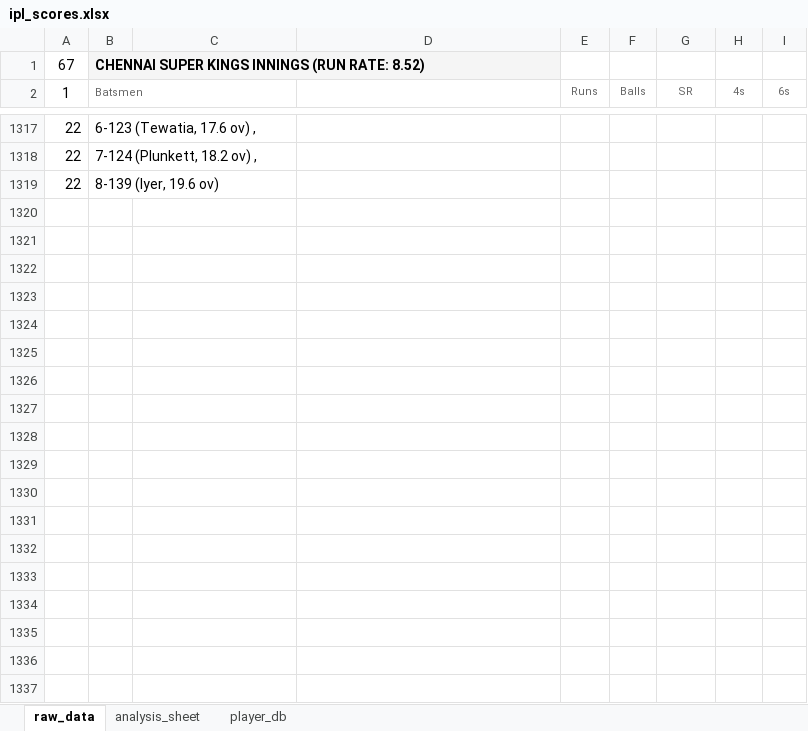
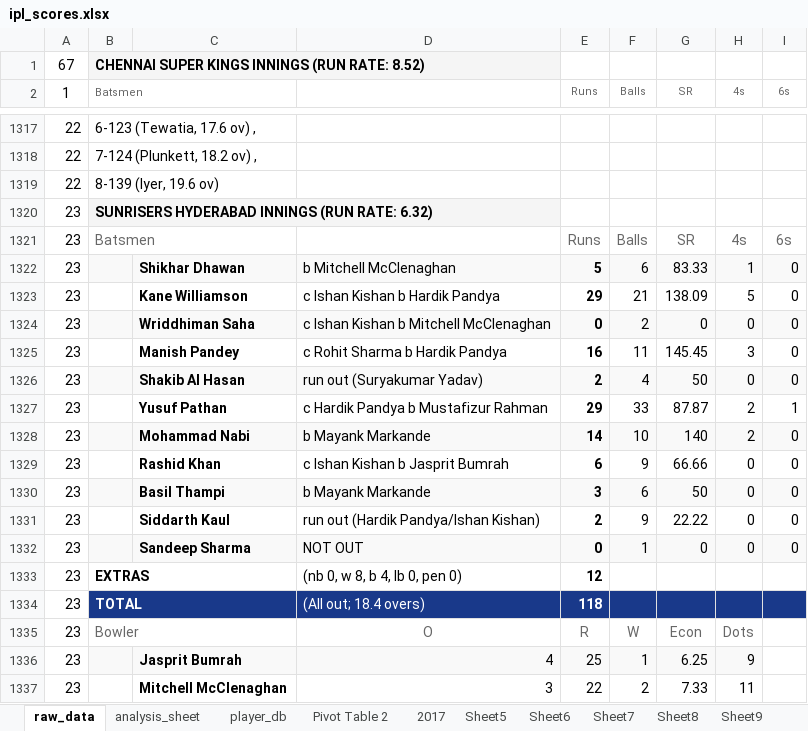
Before and after one commit to sam112358/IPL_Score, an Excel workbook: ipl_scores.xlsx, sheet raw_data, drawn as a sheet; only a part is shown, gaps mark what is left out; values as stored, in another font and other column widths than the file's, no borders; charts and pictures not drawn; the diff covers the shown part only; the diff names each change by its address in the sheet, - before the commit and + after, or states it on an @@ line.

Commit message:
Completed cleaning of data -fielding points

```diff
--- a/ipl_scores.xlsx (sheet raw_data)
+++ b/ipl_scores.xlsx (sheet raw_data)
+sheet tab: Pivot Table 2
+sheet tab: 2017
+sheet tab: Sheet5
+sheet tab: Sheet6
+sheet tab: Sheet7
+sheet tab: Sheet8
+sheet tab: Sheet9
+row 1320: 23 | SUNRISERS HYDERABAD INNINGS (RUN RATE: 6.32)
+row 1321: 23 | Batsmen |  |  | Runs | Balls | SR | 4s | 6s
+row 1322: 23 |  | Shikhar Dhawan | b Mitchell McClenaghan | 5 | 6 | 83.33 | 1 | 0
+row 1323: 23 |  | Kane Williamson | c Ishan Kishan b Hardik Pandya | 29 | 21 | 138.09 | 5 | 0
+row 1324: 23 |  | Wriddhiman Saha | c Ishan Kishan b Mitchell McClenaghan | 0 | 2 | 0 | 0 | 0
+row 1325: 23 |  | Manish Pandey | c Rohit Sharma b Hardik Pandya | 16 | 11 | 145.45 | 3 | 0
+row 1326: 23 |  | Shakib Al Hasan | run out (Suryakumar Yadav) | 2 | 4 | 50 | 0 | 0
+row 1327: 23 |  | Yusuf Pathan | c Hardik Pandya b Mustafizur Rahman | 29 | 33 | 87.87 | 2 | 1
+row 1328: 23 |  | Mohammad Nabi | b Mayank Markande | 14 | 10 | 140 | 2 | 0
+row 1329: 23 |  | Rashid Khan | c Ishan Kishan b Jasprit Bumrah | 6 | 9 | 66.66 | 0 | 0
+row 1330: 23 |  | Basil Thampi | b Mayank Markande | 3 | 6 | 50 | 0 | 0
+row 1331: 23 |  | Siddarth Kaul | run out (Hardik Pandya/Ishan Kishan) | 2 | 9 | 22.22 | 0 | 0
+row 1332: 23 |  | Sandeep Sharma | NOT OUT | 0 | 1 | 0 | 0 | 0
+row 1333: 23 | EXTRAS |  | (nb 0, w 8, b 4, lb 0, pen 0) | 12
+row 1334: 23 | TOTAL |  | (All out; 18.4 overs) | 118
+row 1335: 23 | Bowler |  | O | R | W | Econ | Dots
+row 1336: 23 |  | Jasprit Bumrah | 4 | 25 | 1 | 6.25 | 9
+row 1337: 23 |  | Mitchell McClenaghan | 3 | 22 | 2 | 7.33 | 11
```
Also changed, not shown: 173 added rows elsewhere in this sheet, sheet analysis_sheet, sheet player_db, charts or pictures, analysis.xlsx, 3 other files.
